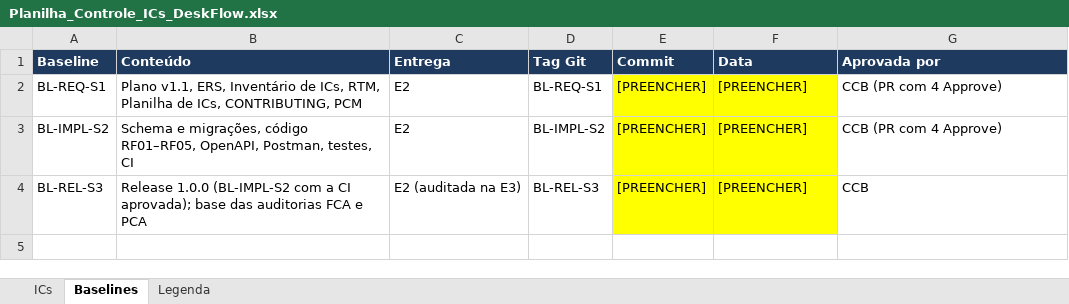
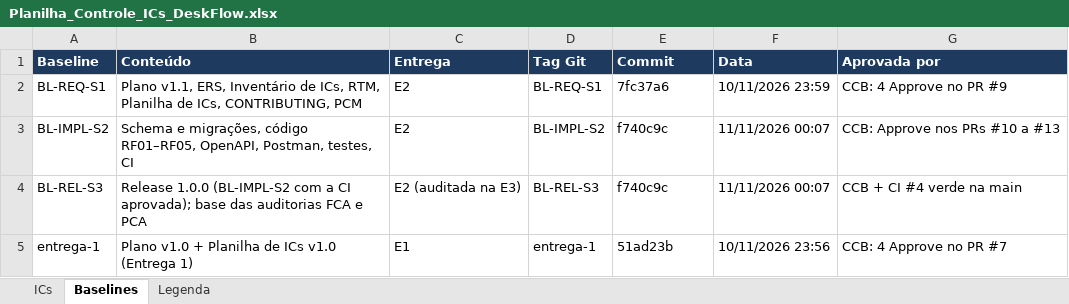
Before and after one commit to witoriapaulino/DeskFlow, an Excel workbook: docs/Planilha_Controle_ICs_DeskFlow.xlsx, sheet Baselines, drawn as a sheet; values as stored, in another font and other column widths than the file's, no borders; the diff names each change by its address in the sheet, - before the commit and + after, or states it on an @@ line.

Commit message:
docs(gc): RFC-002 registra aprovações e commits das baselines; encerra RFC-001
Responsável pela atividade: Alexandre Tavares (GP/GC, RFC-002: Plano v1.2, Status Accounting v1.1, Planilha v1.3 e PCM v1.1)
Executado por: Anna Witória Paulino, operadora do repositório, conforme acordo da equipe
Aprovação: Pull Request revisado pelos demais integrantes

```diff
--- a/docs/Planilha_Controle_ICs_DeskFlow.xlsx (sheet Baselines)
+++ b/docs/Planilha_Controle_ICs_DeskFlow.xlsx (sheet Baselines)
-E2 (Commit): [PREENCHER]
+E2 (Commit): 7fc37a6
-E2:F4 fill: #FFFF00
+E2:F4 fill: none
-F2 (Data): [PREENCHER]
+F2 (Data): 10/11/2026 23:59
-G2 (Aprovada por): CCB (PR com 4 Approve)
+G2 (Aprovada por): CCB: 4 Approve no PR #9
-E3:E4 (Commit): [PREENCHER]
+E3:E4 (Commit): f740c9c
-F3:F4 (Data): [PREENCHER]
+F3:F4 (Data): 11/11/2026 00:07
-G3 (Aprovada por): CCB (PR com 4 Approve)
+G3 (Aprovada por): CCB: Approve nos PRs #10 a #13
-G4 (Aprovada por): CCB
+G4 (Aprovada por): CCB + CI #4 verde na main
+row 5: entrega-1 | Plano v1.0 + Planilha de ICs v1.0 (Entrega 1) | E1 | entrega-1 | 51ad23b | 10/11/2026 23:56 | CCB: 4 Approve no PR #7
```
Also changed, not shown: sheet ICs, sheet Legenda, charts or pictures, pcm/PCM_DeskFlow.xlsx, 2 other files.
